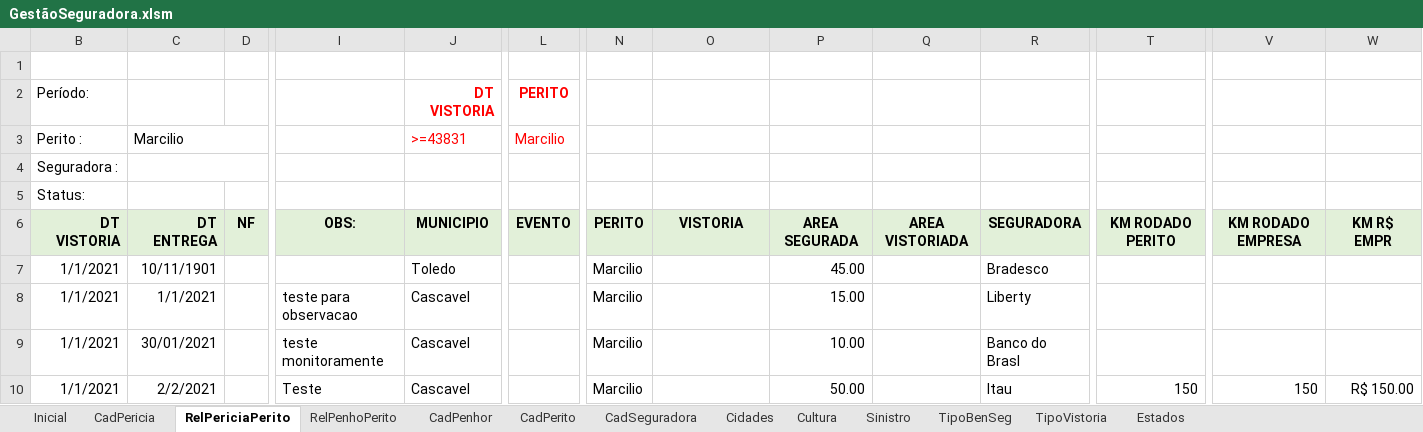
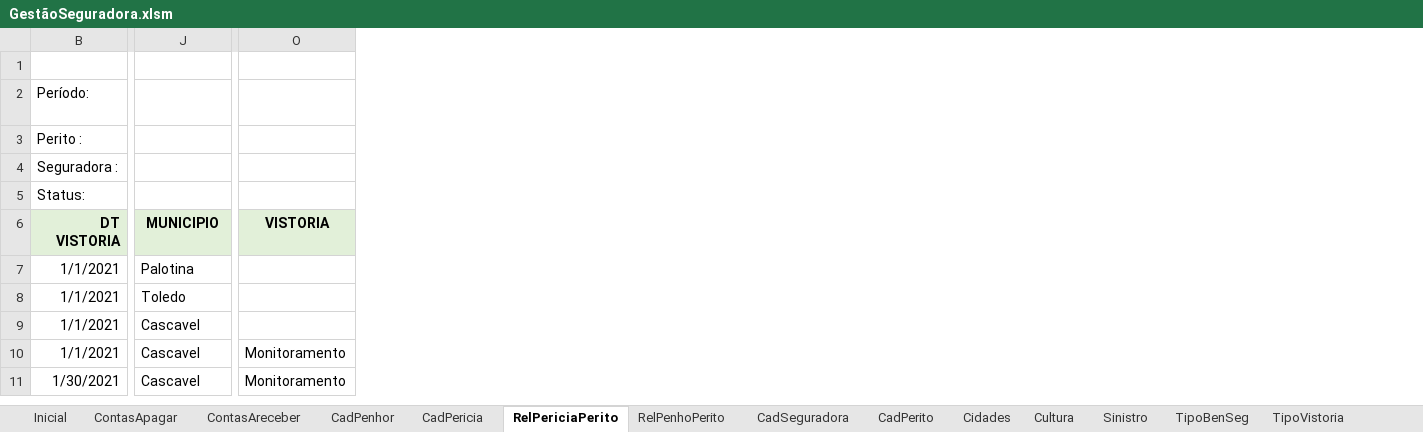
Before and after one commit to vinitessele/Excel, an Excel workbook: GestãoSeguradora.xlsm, sheet RelPericiaPerito, drawn as a sheet; only a part is shown, gaps mark what is left out; values as stored, in another font and other column widths than the file's, no borders; charts and pictures not drawn; removed rows and columns are numbered as before the commit, all else as after; rows hold the shown columns only; the diff covers the shown part only; the diff names each change by its address in the sheet, - before the commit and + after, or states it on an @@ line.

```diff
--- a/GestãoSeguradora.xlsm (sheet RelPericiaPerito)
+++ b/GestãoSeguradora.xlsm (sheet RelPericiaPerito)
+sheet tab: ContasApagar
+sheet tab: ContasAreceber
@@ sheet tab order changed: Inicial | ContasApagar | ContasAreceber | CadPenhor | CadPericia | RelPericiaPerito | RelPenhoPerito | CadSeguradora | CadPerito | Cidades | Cultura | Sinistro | TipoBenSeg | TipoVistoria @@
@@ column C hidden, rows 3-8: Marcilio |  |  | DT ENTREGA | 10/11/1901 | 1/1/2021; row 10: 2/2/2021 @@
@@ column D hidden, row 6: NF @@
@@ column I hidden, rows 6-8: OBS: |  | teste para observacao; row 10: Teste @@
@@ column L (PERITO) hidden, rows 3-6: Marcilio |  |  | EVENTO @@
@@ column N hidden, rows 6-8: PERITO | Marcilio | Marcilio; row 10: Marcilio @@
@@ column P hidden, rows 6-8: AREA SEGURADA | 45.00 | 15.00; row 10: 50.00 @@
@@ column Q hidden, row 6: AREA VISTORIADA @@
@@ column R hidden, rows 6-8: SEGURADORA | Bradesco | Liberty; row 10: Itau @@
@@ column T hidden, row 6: KM RODADO PERITO; row 10: 150 @@
@@ column V hidden, row 6: KM RODADO EMPRESA; row 10: 150 @@
@@ column W hidden, row 6: KM R$ EMPR; row 10: R$ 150.00 @@
-J2:J3 text colour: #FF0000
+J2:J3 text colour: #FFFFFF
+row 7: 1/1/2021 | Palotina
-row 9: 1/1/2021 | 30/01/2021 |  | teste monitoramente | Cascavel |  | Marcilio |  | 10.00 |  | Banco do Brasl
-O10: (empty)
+O10: Monitoramento
+row 11: 1/30/2021 | Cascavel | Monitoramento
```
Also changed, not shown: cell formats elsewhere in this sheet, sheet CadPenhor, sheet CadSeguradora, sheet CadPericia, sheet RelPenhoPerito, hidden cells, charts or pictures, 7 other files.
